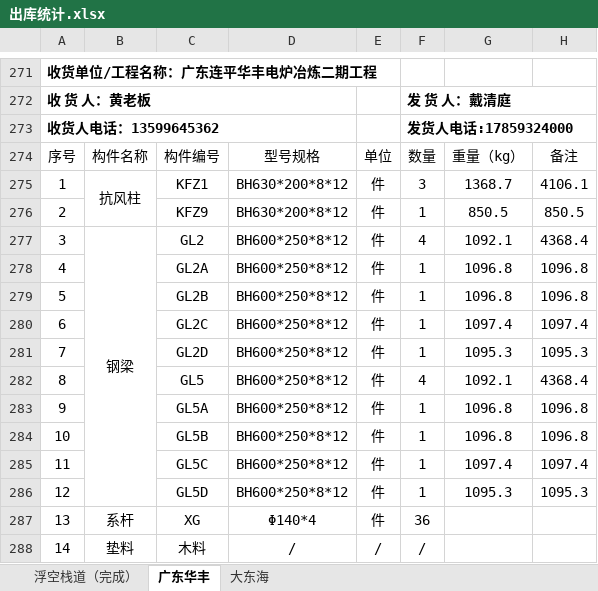
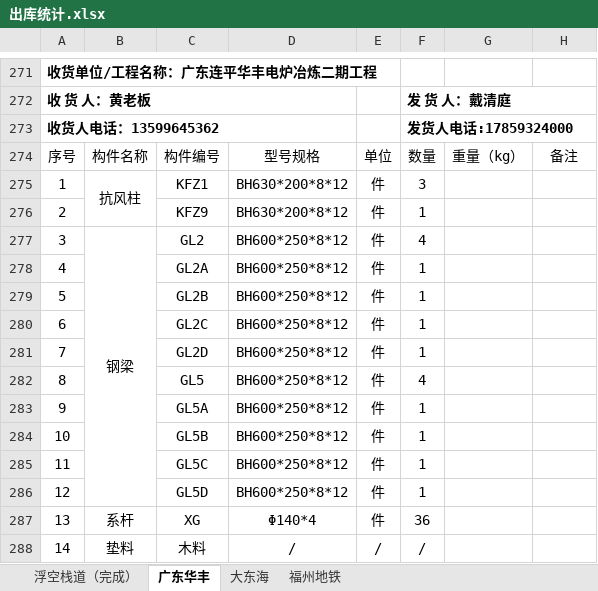
Before and after one commit to LuJZ1402/Upan, an Excel workbook: 出库统计.xlsx, sheet 广东华丰, drawn as a sheet; only a part is shown, gaps mark what is left out; values as stored, in another font and other column widths than the file's, no borders; the diff names each change by its address in the sheet, - before the commit and + after, or states it on an @@ line.

```diff
--- a/出库统计.xlsx (sheet 广东华丰)
+++ b/出库统计.xlsx (sheet 广东华丰)
+sheet tab: 福州地铁
-G275: 1368.7
+G275: (empty)
-H275: 4106.1
+H275: (empty)
-G276: 850.5
+G276: (empty)
-H276: 850.5
+H276: (empty)
-G277: 1092.1
+G277: (empty)
-H277: 4368.4
+H277: (empty)
-G278:G279: 1096.8
+G278:G279: (empty)
-H278:H279: 1096.8
+H278:H279: (empty)
-G280: 1097.4
+G280: (empty)
-H280: 1097.4
+H280: (empty)
-G281: 1095.3
+G281: (empty)
-H281: 1095.3
+H281: (empty)
-G282: 1092.1
+G282: (empty)
-H282: 4368.4
+H282: (empty)
-G283:G284: 1096.8
+G283:G284: (empty)
-H283:H284: 1096.8
+H283:H284: (empty)
-G285: 1097.4
+G285: (empty)
-H285: 1097.4
+H285: (empty)
-G286: 1095.3
+G286: (empty)
-H286: 1095.3
+H286: (empty)
```
Also changed, not shown: sheet 大东海.
